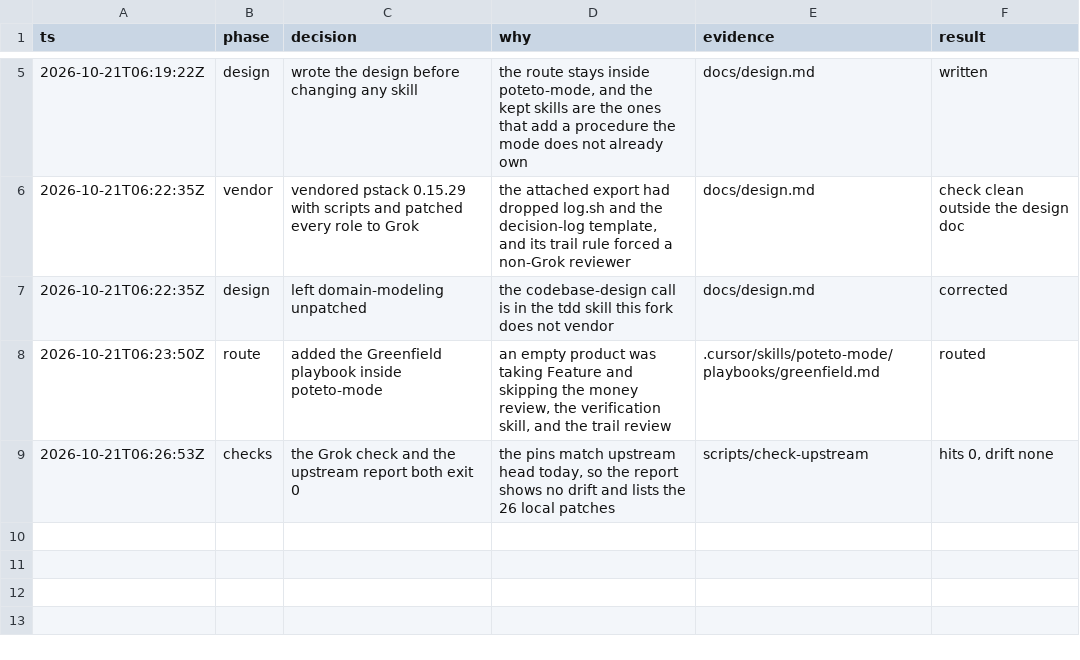
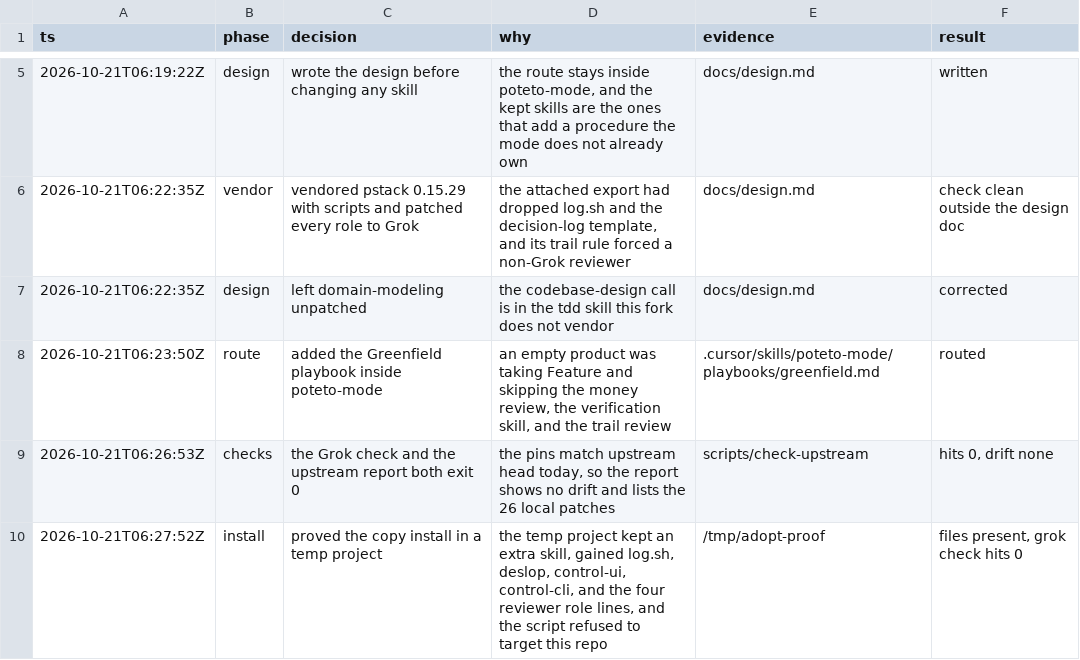
Before and after one commit to anas-yousef/pstack-grok, a TSV file: decisions.tsv, drawn as a sheet; only a part is shown, gaps mark what is left out.

```diff
--- a/decisions.tsv
+++ b/decisions.tsv
@@ -9 +9,2 @@ ts	phase	decision	why	evidence	result
 2026-10-21T06:26:53Z	checks	the Grok check and the upstream report both exit 0	the pins match upstream head today, so the report shows no drift and lists the 26 local patches	scripts/check-upstream	hits 0, drift none
+2026-10-21T06:27:52Z	install	proved the copy install in a temp project	the temp project kept an extra skill, gained log.sh, deslop, control-ui, control-cli, and the four reviewer role lines, and the script refused to target this repo	/tmp/adopt-proof	files present, grok check hits 0
```
Also changed, not shown: 5 other files.
